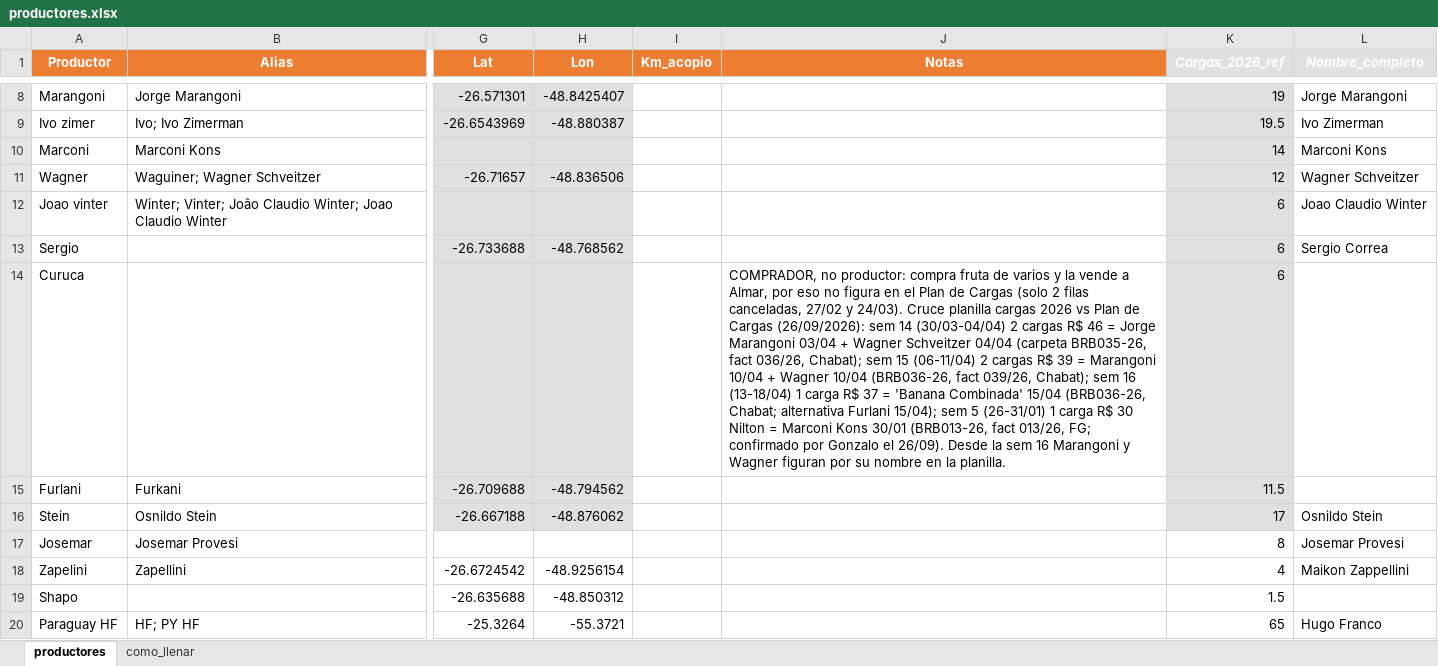
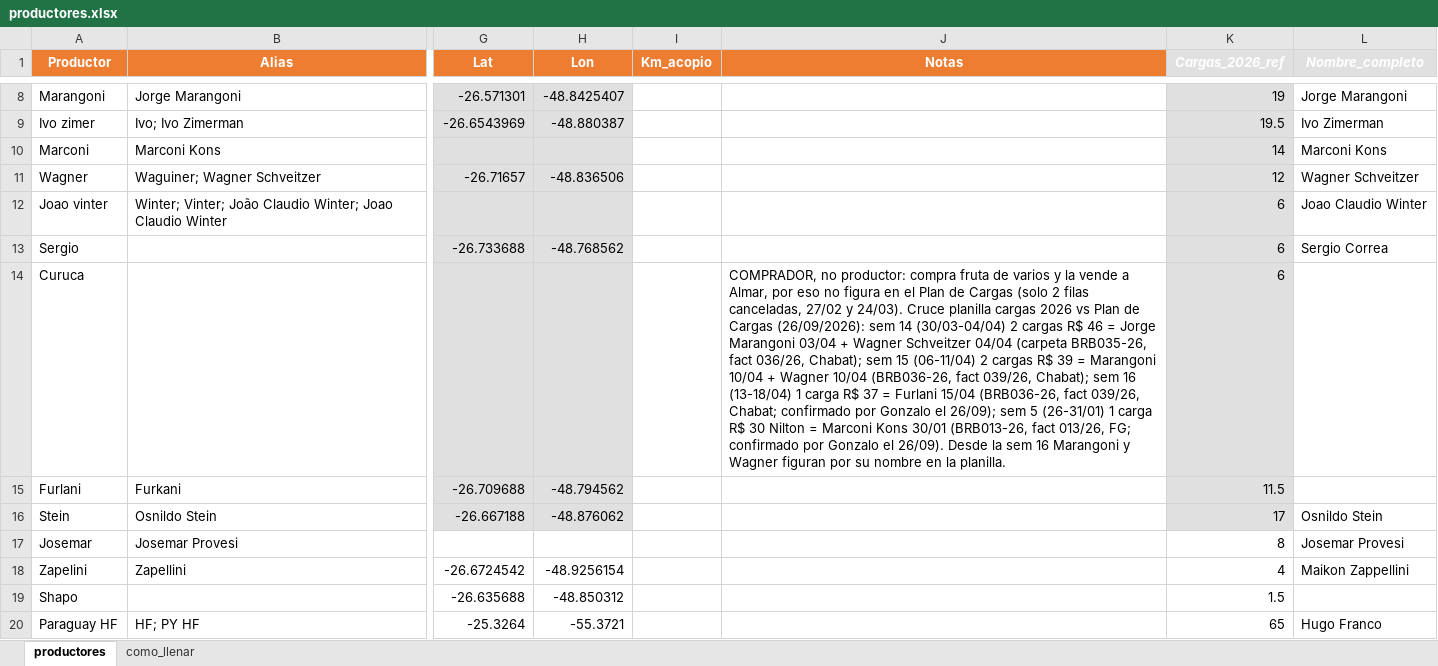
Before and after one commit to ingenieria-pepe/gonza_pepe, an Excel workbook: fuentes/productores.xlsx, sheet productores, drawn as a sheet; only a part is shown, gaps mark what is left out; values as stored, in another font and other column widths than the file's, no borders; the diff names each change by its address in the sheet, - before the commit and + after, or states it on an @@ line.

```diff
--- a/fuentes/productores.xlsx (sheet productores)
+++ b/fuentes/productores.xlsx (sheet productores)
-J14 (Notas): …37 = 'Banana Combinada' 15/04 (BRB036-26, Chabat; alternativa Furlani 15/04); sem 5…
+J14 (Notas): …37 = Furlani 15/04 (BRB036-26, fact 039/26, Chabat; confirmado por Gonzalo el 26/09); sem 5…
```
Also changed, not shown: fuentes/precios_banana_BJLapa.xlsx, fuentes/precios_banana_NMinas.xlsx, 24 other files.
